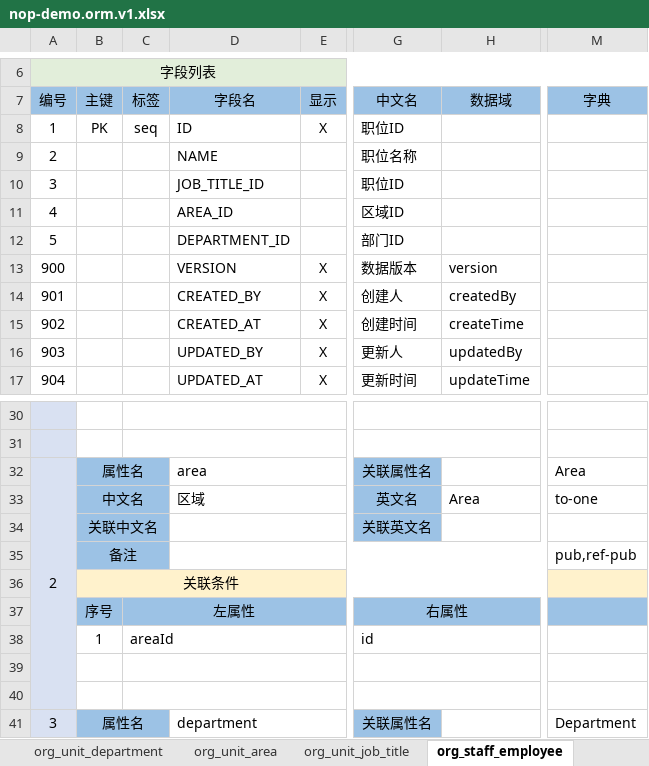
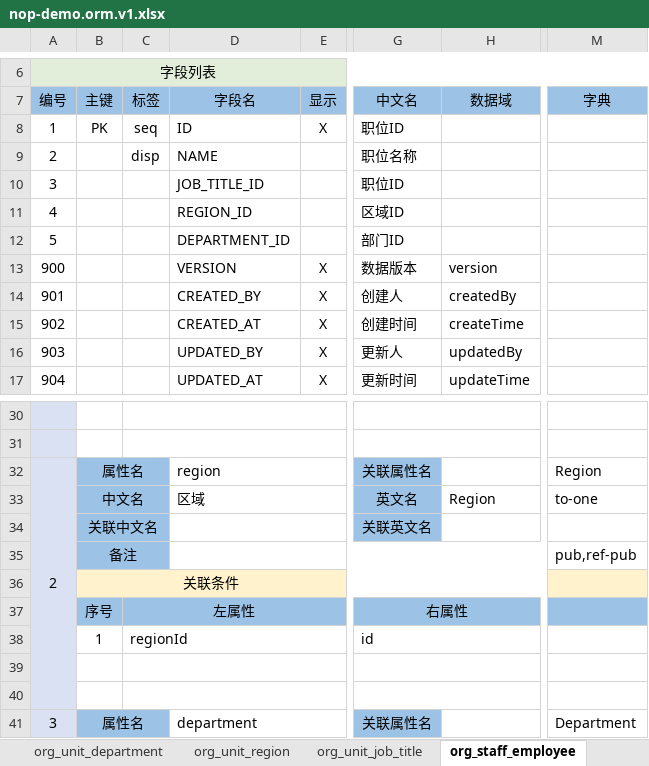
Before and after one commit to crazydan-studio/duzhou.crazydan.io, an Excel workbook: docs/100.development/800.nop/800.demo/files/nop-demo.orm.v1.xlsx, sheet org_staff_employee, drawn as a sheet; only a part is shown, gaps mark what is left out; values as stored, in another font and other column widths than the file's, no borders; the diff names each change by its address in the sheet, - before the commit and + after, or states it on an @@ line.

```diff
--- a/docs/100.development/800.nop/800.demo/files/nop-demo.orm.v1.xlsx (sheet org_staff_employee)
+++ b/docs/100.development/800.nop/800.demo/files/nop-demo.orm.v1.xlsx (sheet org_staff_employee)
-sheet tab: org_unit_area
+sheet tab: org_unit_region
-C9: (empty)
+C9: disp
-D11: AREA_ID
+D11: REGION_ID
-D32: area
+D32: region
-M32: Area
+M32: Region
-H33: Area
+H33: Region
-C38: areaId
+C38: regionId
```
Also changed, not shown: sheet org_unit_region, sheet org_unit_department, sheet org_unit_job_title, 3 other files.
